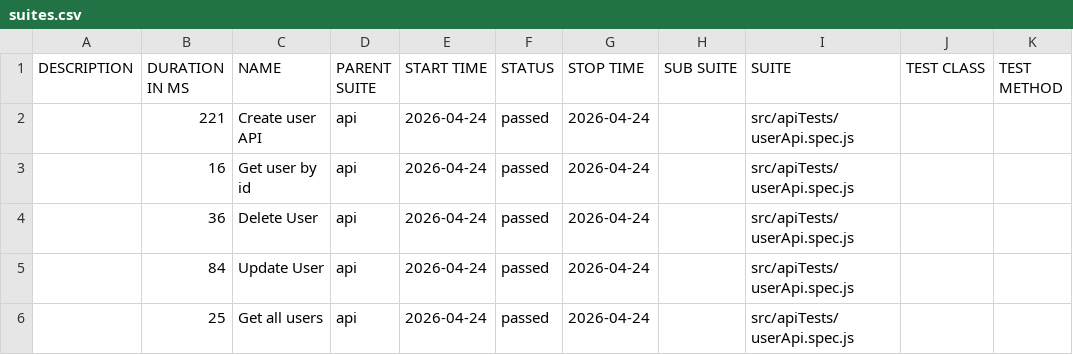
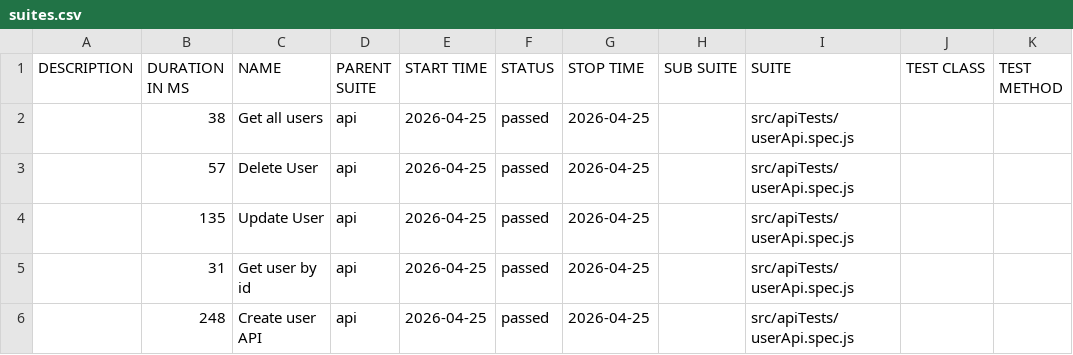
Before and after one commit to pranaya1997/Playwright-Framework, a CSV file: allure/data/suites.csv, drawn as a sheet.

```diff
--- a/allure/data/suites.csv
+++ b/allure/data/suites.csv
@@ -1,6 +1,6 @@
 "DESCRIPTION","DURATION IN MS","NAME","PARENT SUITE","START TIME","STATUS","STOP TIME","SUB SUITE","SUITE","TEST CLASS","TEST METHOD"
-"","221","Create user API","api","2026-04-24","passed","2026-04-24","","src/apiTests/userApi.spec.js","",""
-"","16","Get user by id","api","2026-04-24","passed","2026-04-24","","src/apiTests/userApi.spec.js","",""
-"","36","Delete User","api","2026-04-24","passed","2026-04-24","","src/apiTests/userApi.spec.js","",""
-"","84","Update User","api","2026-04-24","passed","2026-04-24","","src/apiTests/userApi.spec.js","",""
-"","25","Get all users","api","2026-04-24","passed","2026-04-24","","src/apiTests/userApi.spec.js","",""
+"","38","Get all users","api","2026-04-25","passed","2026-04-25","","src/apiTests/userApi.spec.js","",""
+"","57","Delete User","api","2026-04-25","passed","2026-04-25","","src/apiTests/userApi.spec.js","",""
+"","135","Update User","api","2026-04-25","passed","2026-04-25","","src/apiTests/userApi.spec.js","",""
+"","31","Get user by id","api","2026-04-25","passed","2026-04-25","","src/apiTests/userApi.spec.js","",""
+"","248","Create user API","api","2026-04-25","passed","2026-04-25","","src/apiTests/userApi.spec.js","",""
```
Also changed, not shown: 28 other files.
